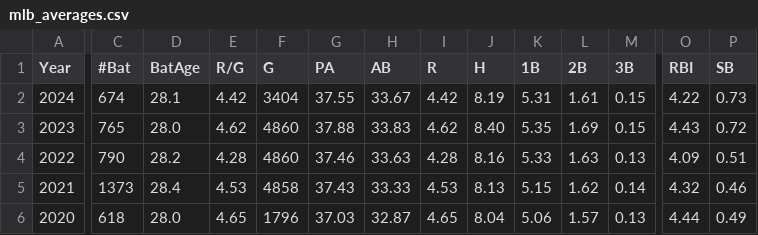
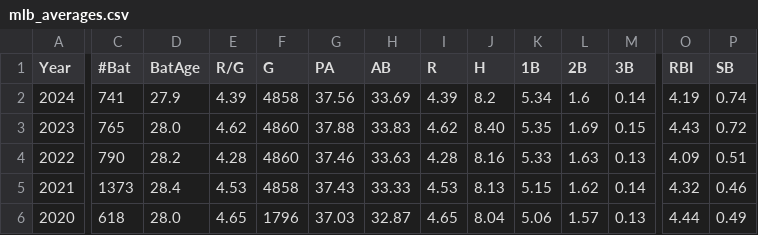
Before and after one commit to mgula57/mlb_showdown_card_bot, a CSV file: mlb_showdown_bot/data/mlb_averages.csv, drawn as a sheet; only a part is shown, gaps mark what is left out; the diff covers the shown part only; the diff names each change by its address in the sheet, - before the commit and + after, or states it on an @@ line.

```diff
--- a/mlb_showdown_bot/data/mlb_averages.csv
+++ b/mlb_showdown_bot/data/mlb_averages.csv
-C2 (#Bat): 674
+C2 (#Bat): 741
-D2 (BatAge): 28.1
+D2 (BatAge): 27.9
-E2 (R/G): 4.42
+E2 (R/G): 4.39
-F2 (G): 3404
+F2 (G): 4858
-G2 (PA): 37.55
+G2 (PA): 37.56
-H2 (AB): 33.67
+H2 (AB): 33.69
-I2 (R): 4.42
+I2 (R): 4.39
-J2 (H): 8.19
+J2 (H): 8.2
-K2 (1B): 5.31
+K2 (1B): 5.34
-L2 (2B): 1.61
+L2 (2B): 1.6
-M2 (3B): 0.15
+M2 (3B): 0.14
-O2 (RBI): 4.22
+O2 (RBI): 4.19
-P2 (SB): 0.73
+P2 (SB): 0.74
```
Also changed, not shown: 12 edited cells elsewhere in this file, 6 other files.
